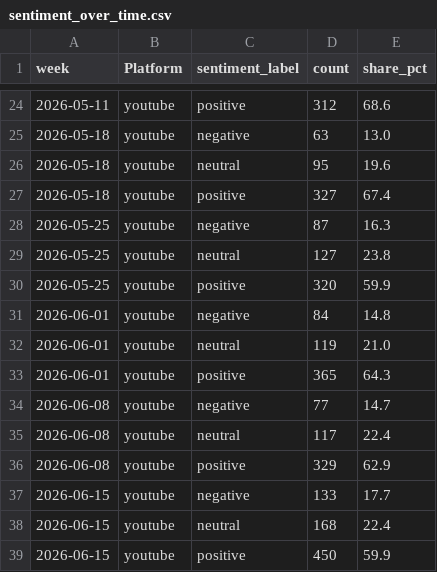
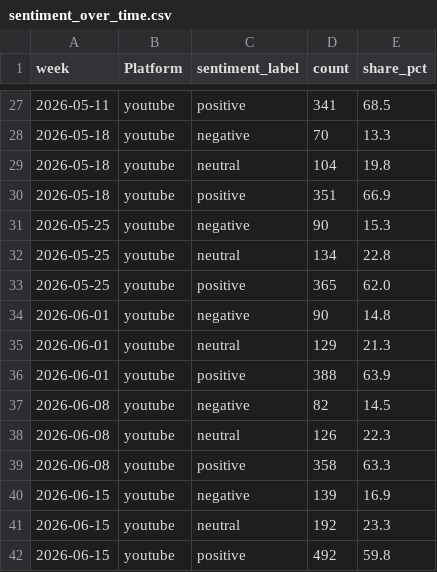
Before and after one commit to Shifali-Chandra/socialpulse-market-intelligence, a CSV file: data/reports/trends/sentiment_over_time.csv, drawn as a sheet; only a part is shown, gaps mark what is left out; the diff covers the shown part only.

```diff
--- a/data/reports/trends/sentiment_over_time.csv
+++ b/data/reports/trends/sentiment_over_time.csv
@@ -24,16 +27,16 @@
-2026-05-11,youtube,positive,312,68.6
-2026-05-18,youtube,negative,63,13.0
-2026-05-18,youtube,neutral,95,19.6
-2026-05-18,youtube,positive,327,67.4
-2026-05-25,youtube,negative,87,16.3
-2026-05-25,youtube,neutral,127,23.8
-2026-05-25,youtube,positive,320,59.9
-2026-06-01,youtube,negative,84,14.8
-2026-06-01,youtube,neutral,119,21.0
-2026-06-01,youtube,positive,365,64.3
-2026-06-08,youtube,negative,77,14.7
-2026-06-08,youtube,neutral,117,22.4
-2026-06-08,youtube,positive,329,62.9
-2026-06-15,youtube,negative,133,17.7
-2026-06-15,youtube,neutral,168,22.4
-2026-06-15,youtube,positive,450,59.9
+2026-05-11,youtube,positive,341,68.5
+2026-05-18,youtube,negative,70,13.3
+2026-05-18,youtube,neutral,104,19.8
+2026-05-18,youtube,positive,351,66.9
+2026-05-25,youtube,negative,90,15.3
+2026-05-25,youtube,neutral,134,22.8
+2026-05-25,youtube,positive,365,62.0
+2026-06-01,youtube,negative,90,14.8
+2026-06-01,youtube,neutral,129,21.3
+2026-06-01,youtube,positive,388,63.9
+2026-06-08,youtube,negative,82,14.5
+2026-06-08,youtube,neutral,126,22.3
+2026-06-08,youtube,positive,358,63.3
+2026-06-15,youtube,negative,139,16.9
+2026-06-15,youtube,neutral,192,23.3
+2026-06-15,youtube,positive,492,59.8
```
Also changed, not shown: 9 added rows, 3 removed rows and 39 edited cells elsewhere in this file, data/reports/features/engagement_by_topic.csv, data/reports/features/topic_by_keyword.csv, 11 other files.
